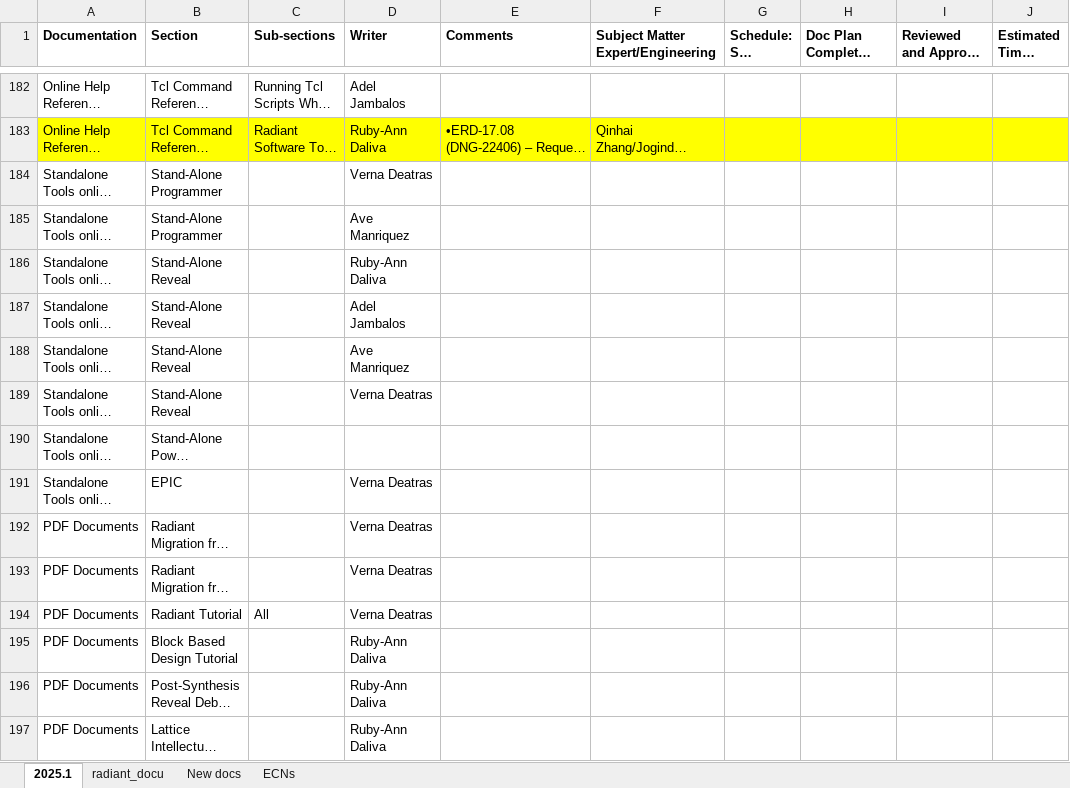
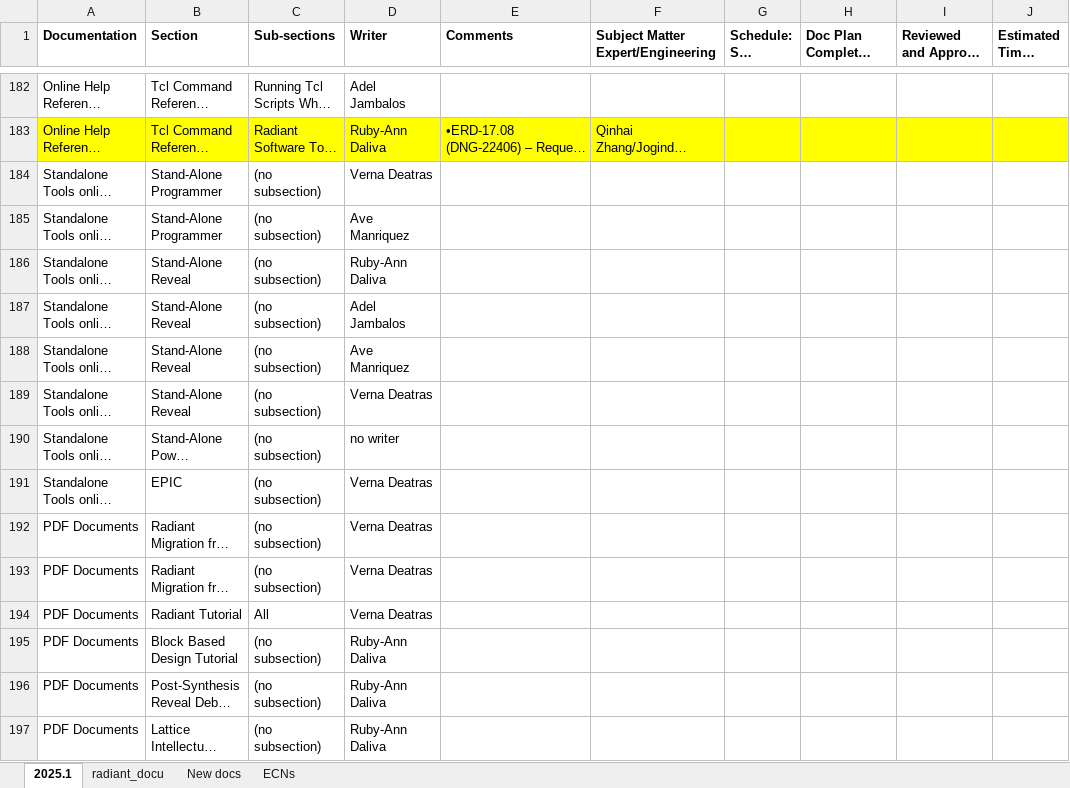
Before and after one commit to nathan-rushing/help_dashboard_django, an Excel workbook: dashboard/online_help/management/dataset/Radiant_2025.1_help_assignments_v3_cleaned.xlsx, sheet 2025.1, drawn as a sheet; only a part is shown, gaps mark what is left out; long unchanged cells end in …; values as stored, in another font and other column widths than the file's, no borders; conditional formats not drawn; the diff covers the shown part only; the diff names each change by its address in the sheet, - before the commit and + after, or states it on an @@ line.

Commit message:
updates pero andaming bugs sa tasks
updates:
per_user_test
tasks_by_color
views.py
per_user_edit_test
per_subsection_edit_test
models.py
forms.py

mga bugs kapag adding and removing document, section, subsection

```diff
--- a/dashboard/online_help/management/dataset/Radiant_2025.1_help_assignments_v3_cleaned.xlsx (sheet 2025.1)
+++ b/dashboard/online_help/management/dataset/Radiant_2025.1_help_assignments_v3_cleaned.xlsx (sheet 2025.1)
-C184:C193 (Sub-sections): (empty)
+C184:C193 (Sub-sections): (no subsection)
-D190 (Writer): (empty)
+D190 (Writer): no writer
-C195:C197 (Sub-sections): (empty)
+C195:C197 (Sub-sections): (no subsection)
```
Also changed, not shown: 94 edited cells elsewhere in this sheet, 17 other files.
